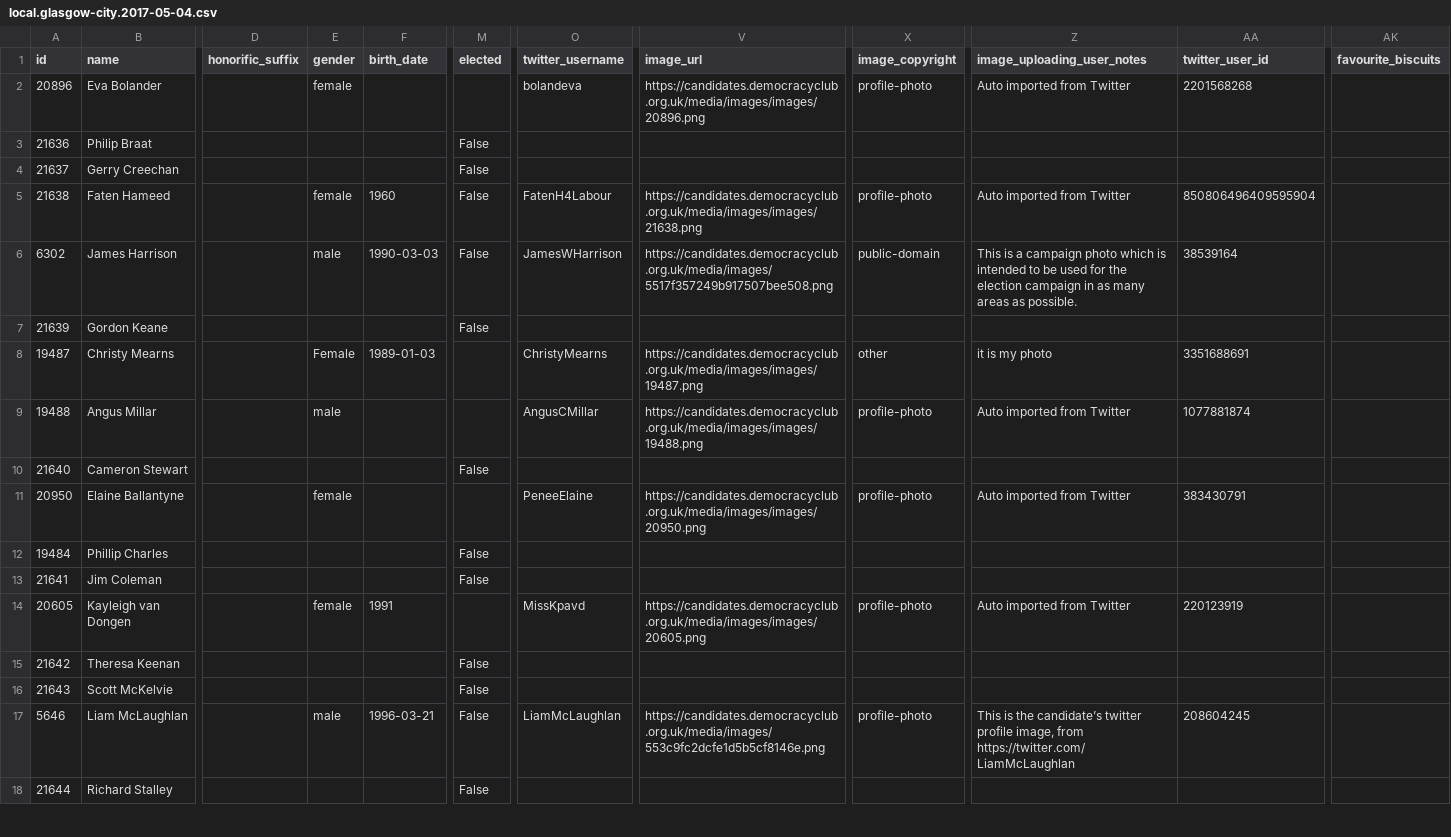
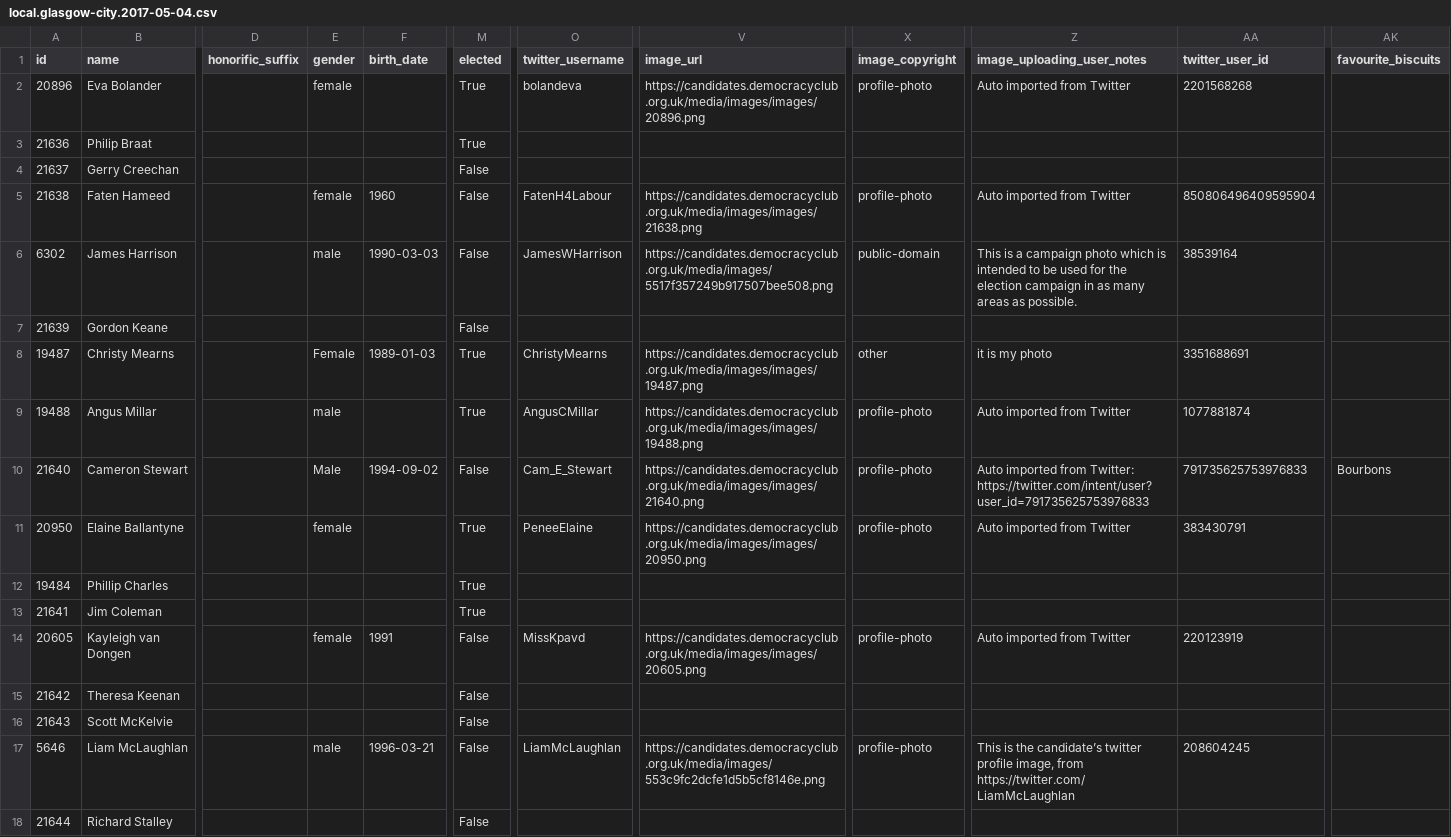
Before and after one commit to gerrymulvenna/council17, a CSV file: scripts/local.glasgow-city.2017-05-04.csv, drawn as a sheet; only a part is shown, gaps mark what is left out; the diff covers the shown part only; the diff names each change by its address in the sheet, - before the commit and + after, or states it on an @@ line.

Commit message:
Data updated Signed-off-by: Gerry Mulvenna <git@movingwifi.com>

```diff
--- a/scripts/local.glasgow-city.2017-05-04.csv
+++ b/scripts/local.glasgow-city.2017-05-04.csv
-M2 (elected): (empty)
+M2 (elected): True
-M3 (elected): False
+M3 (elected): True
-M8:M9 (elected): (empty)
+M8:M9 (elected): True
-E10 (gender): (empty)
+E10 (gender): Male
-F10 (birth_date): (empty)
+F10 (birth_date): 1994-09-02
-O10 (twitter_username): (empty)
+O10 (twitter_username): Cam_E_Stewart
-V10 (image_url): (empty)
+V10 (image_url): https://candidates.democracyclub.org.uk/media/images/images/21640.png
-X10 (image_copyright): (empty)
+X10 (image_copyright): profile-photo
-Z10 (image_uploading_user_notes): (empty)
+Z10 (image_uploading_user_notes): Auto imported from Twitter: https://twitter.com/intent/user?user_id=791735625753976833
-AA10 (twitter_user_id): (empty)
+AA10 (twitter_user_id): 791735625753976833
-AK10 (favourite_biscuits): (empty)
+AK10 (favourite_biscuits): Bourbons
-M11 (elected): (empty)
+M11 (elected): True
-M12:M13 (elected): False
+M12:M13 (elected): True
-M14 (elected): (empty)
+M14 (elected): False
```
Also changed, not shown: 54 edited cells elsewhere in this file, scripts/local.city-of-edinburgh.2017-05-04.csv, scripts/local.dundee-city.2017-05-04.csv, 20 other files.
